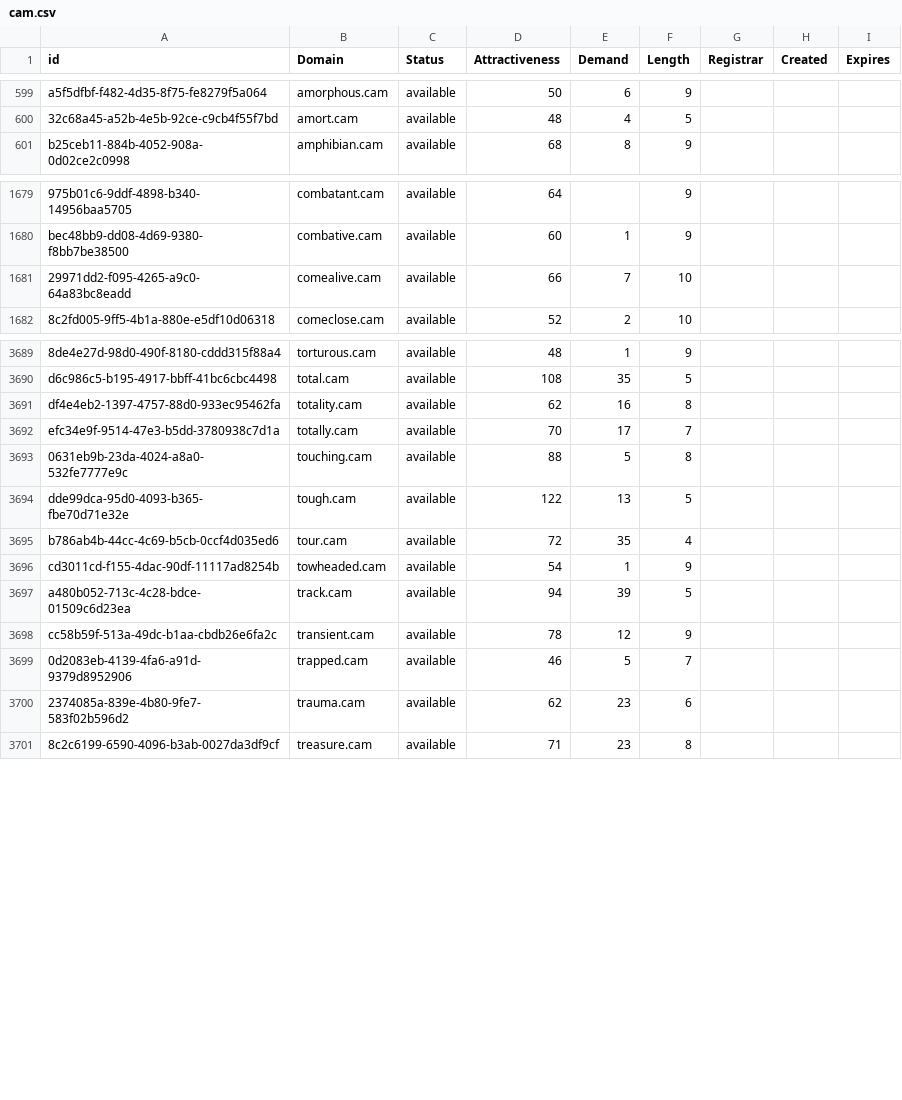
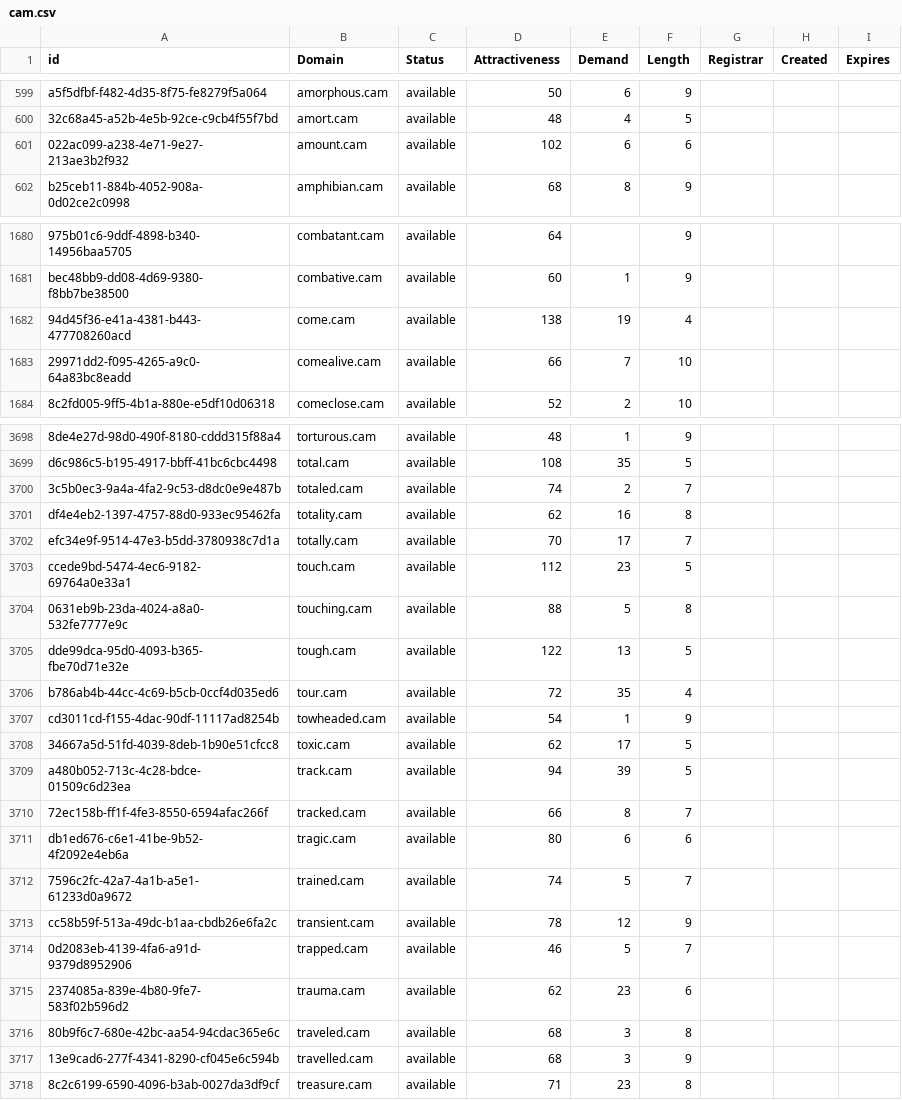
Before and after one commit to UniqueDomains/cam-oneword-domains, a CSV file: cam.csv, drawn as a sheet; only a part is shown, gaps mark what is left out; the diff covers the shown part only; the diff names each change by its address in the sheet, - before the commit and + after, or states it on an @@ line.

Commit message:
Domains update

```diff
--- a/cam.csv
+++ b/cam.csv
+row 601: 022ac099-a238-4e71-9e27-213ae3b2f932 | amount.cam | available | 102 | 6 | 6
+row 1682: 94d45f36-e41a-4381-b443-477708260acd | come.cam | available | 138 | 19 | 4
+row 3700: 3c5b0ec3-9a4a-4fa2-9c53-d8dc0e9e487b | totaled.cam | available | 74 | 2 | 7
+row 3703: ccede9bd-5474-4ec6-9182-69764a0e33a1 | touch.cam | available | 112 | 23 | 5
+row 3708: 34667a5d-51fd-4039-8deb-1b90e51cfcc8 | toxic.cam | available | 62 | 17 | 5
+row 3710: 72ec158b-ff1f-4fe3-8550-6594afac266f | tracked.cam | available | 66 | 8 | 7
+row 3711: db1ed676-c6e1-41be-9b52-4f2092e4eb6a | tragic.cam | available | 80 | 6 | 6
+row 3712: 7596c2fc-42a7-4a1b-a5e1-61233d0a9672 | trained.cam | available | 74 | 5 | 7
+row 3716: 80b9f6c7-680e-42bc-aa54-94cdac365e6c | traveled.cam | available | 68 | 3 | 8
+row 3717: 13e9cad6-277f-4341-8290-cf045e6c594b | travelled.cam | available | 68 | 3 | 9
```
Also changed, not shown: 17 added rows and 22 edited cells elsewhere in this file, 2 other files.
